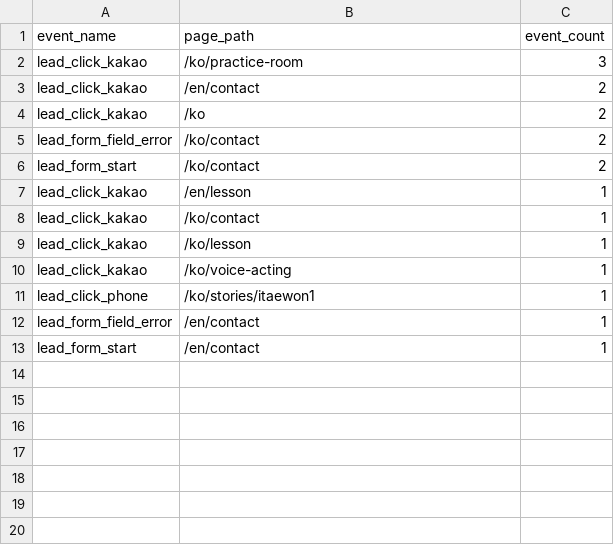
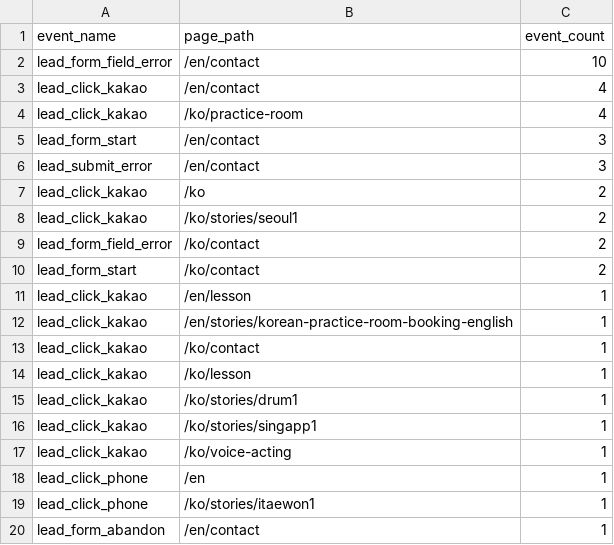
Before and after one commit to hwangtab/studio, a CSV file: docs/ga4-raw/events.csv, drawn as a sheet.

```diff
--- a/docs/ga4-raw/events.csv
+++ b/docs/ga4-raw/events.csv
@@ -1,5 +1,9 @@
 event_name,page_path,event_count
-"lead_click_kakao","/ko/practice-room",3
-"lead_click_kakao","/en/contact",2
+"lead_form_field_error","/en/contact",10
+"lead_click_kakao","/en/contact",4
+"lead_click_kakao","/ko/practice-room",4
+"lead_form_start","/en/contact",3
+"lead_submit_error","/en/contact",3
 "lead_click_kakao","/ko",2
+"lead_click_kakao","/ko/stories/seoul1",2
 "lead_form_field_error","/ko/contact",2
@@ -7,7 +11,10 @@ event_name,page_path,event_count
 "lead_click_kakao","/en/lesson",1
+"lead_click_kakao","/en/stories/korean-practice-room-booking-english",1
 "lead_click_kakao","/ko/contact",1
 "lead_click_kakao","/ko/lesson",1
+"lead_click_kakao","/ko/stories/drum1",1
+"lead_click_kakao","/ko/stories/singapp1",1
 "lead_click_kakao","/ko/voice-acting",1
+"lead_click_phone","/en",1
 "lead_click_phone","/ko/stories/itaewon1",1
-"lead_form_field_error","/en/contact",1
-"lead_form_start","/en/contact",1
+"lead_form_abandon","/en/contact",1
```
Also changed, not shown: docs/ga4-raw/device.csv, docs/ga4-raw/landing.csv, 7 other files.
